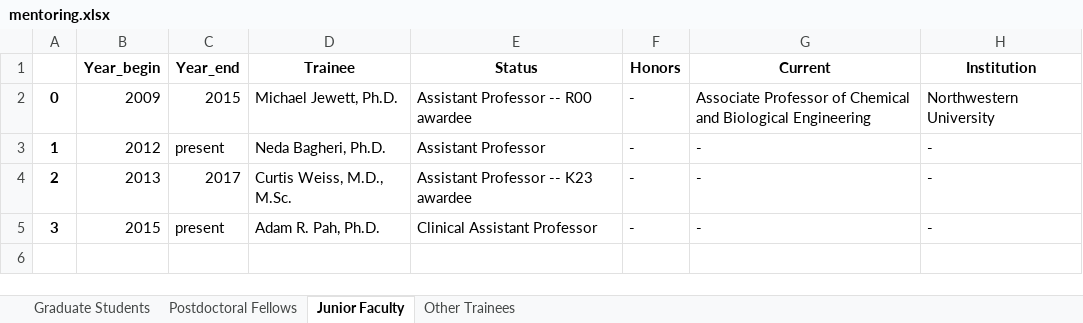
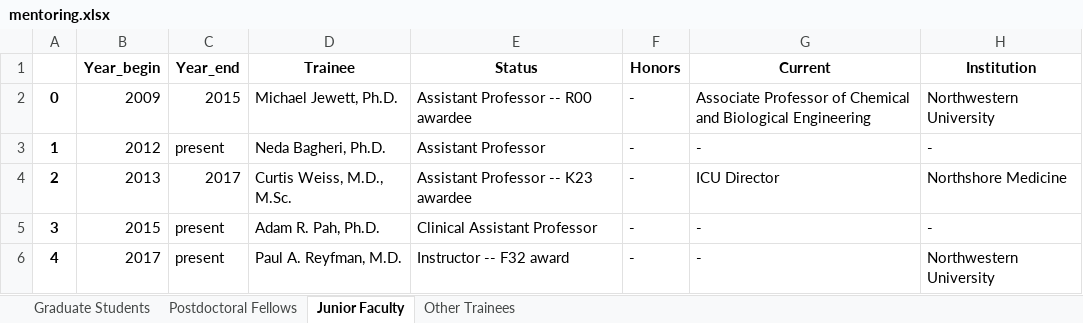
Before and after one commit to lamaral1968/maintaining_latex_cv, an Excel workbook: Data_files/mentoring.xlsx, sheet Junior Faculty, drawn as a sheet; values as stored, in another font and other column widths than the file's, no borders; the diff names each change by its address in the sheet, - before the commit and + after, or states it on an @@ line.

```diff
--- a/Data_files/mentoring.xlsx (sheet Junior Faculty)
+++ b/Data_files/mentoring.xlsx (sheet Junior Faculty)
-G4 (Current): -
+G4 (Current): ICU Director
-H4 (Institution): -
+H4 (Institution): Northshore Medicine
+row 6: 4 | 2017 | present | Paul A. Reyfman, M.D. | Instructor -- F32 award | - | - | Northwestern University
```
Also changed, not shown: sheet Postdoctoral Fellows, sheet Graduate Students, formulas that keep their value, Data_files/affiliations.xlsx, Data_files/appointments.xlsx, 47 other files.
